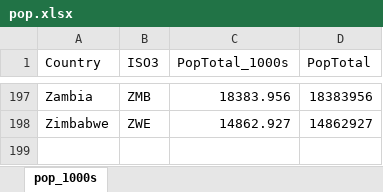
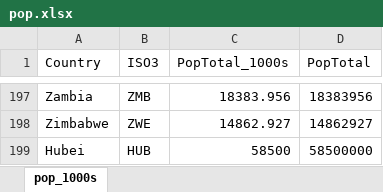
Before and after one commit to Kiki1017/COVID-19_ML, an Excel workbook: InputData/pop.xlsx, sheet pop_1000s, drawn as a sheet; only a part is shown, gaps mark what is left out; values as stored, in another font and other column widths than the file's, no borders; the diff names each change by its address in the sheet, - before the commit and + after, or states it on an @@ line.

```diff
--- a/InputData/pop.xlsx (sheet pop_1000s)
+++ b/InputData/pop.xlsx (sheet pop_1000s)
+row 199: Hubei | HUB | 58500 | 58500000
```
Also changed, not shown: 3 other files.
